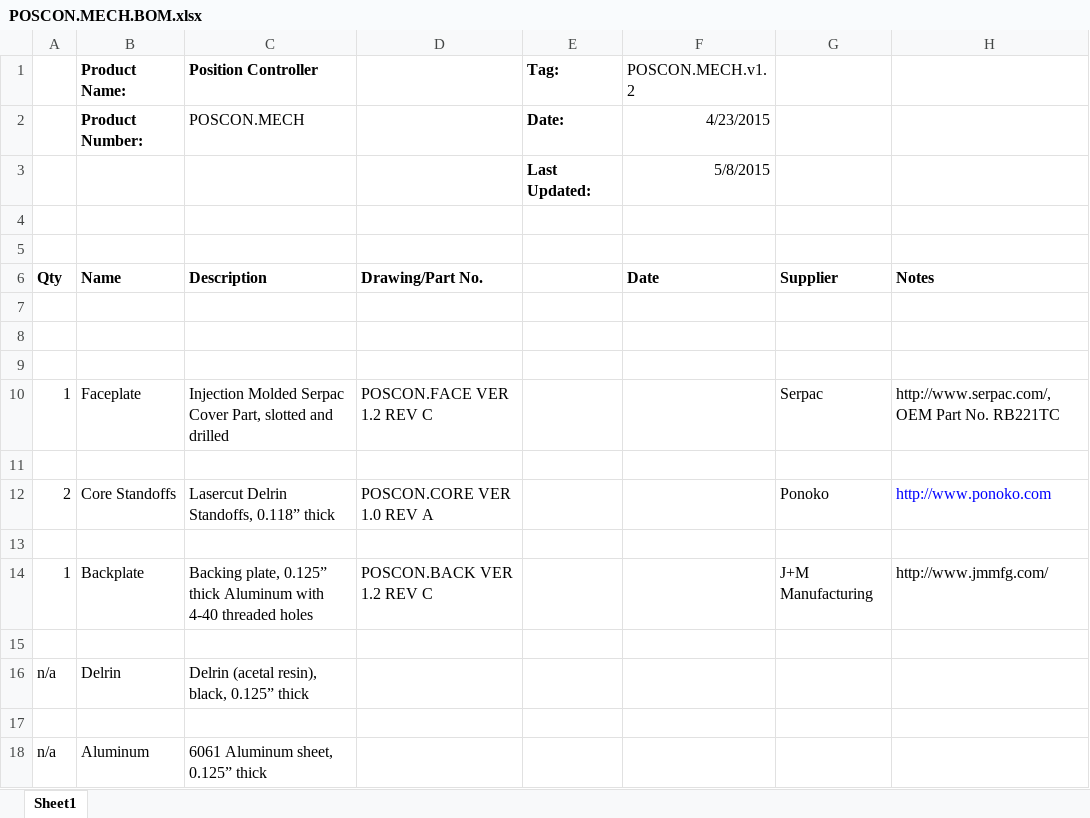
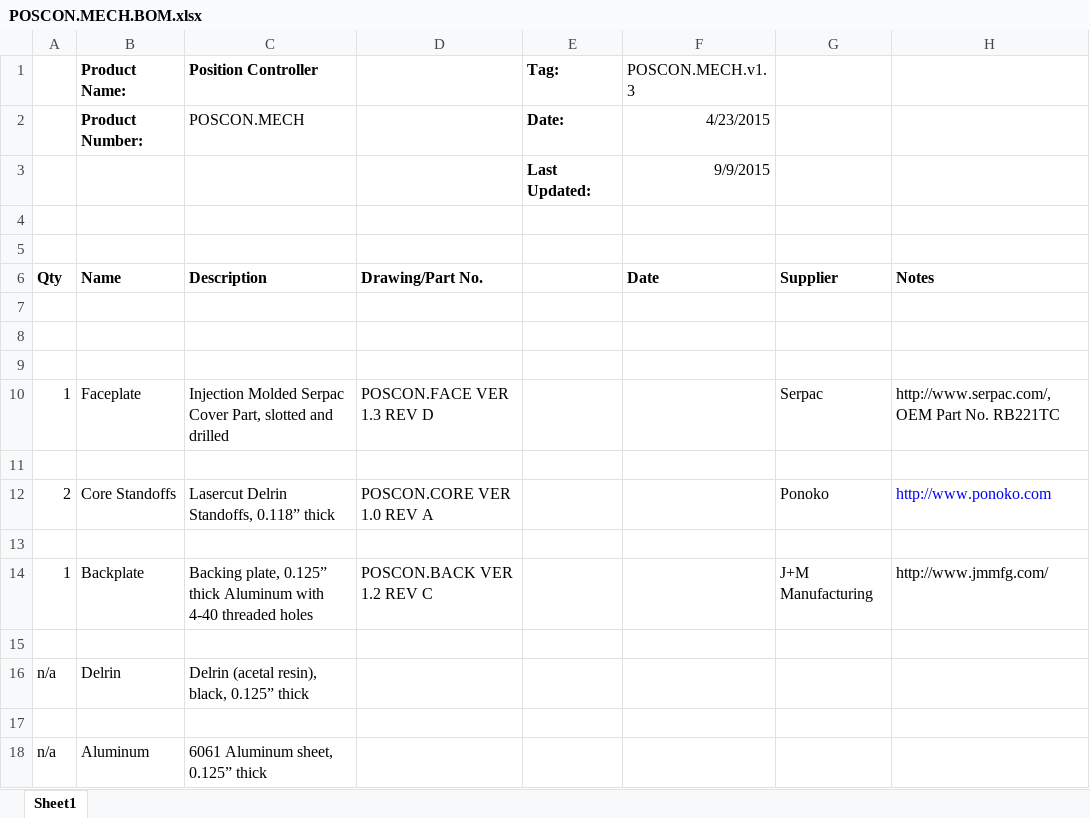
Before and after one commit to codeshelf/POSCON.MECH, an Excel workbook: POSCON.MECH.BOM.xlsx, sheet Sheet1, drawn as a sheet; values as stored, in another font and other column widths than the file's, no borders; the diff names each change by its address in the sheet, - before the commit and + after, or states it on an @@ line.

```diff
--- a/POSCON.MECH.BOM.xlsx (sheet Sheet1)
+++ b/POSCON.MECH.BOM.xlsx (sheet Sheet1)
-F1: POSCON.MECH.v1.2
+F1: POSCON.MECH.v1.3
-F3 (POSCON.MECH.v1.3): 5/8/2015
+F3 (POSCON.MECH.v1.3): 9/9/2015
-D10: POSCON.FACE VER 1.2 REV C
+D10: POSCON.FACE VER 1.3 REV D
```
Also changed, not shown: POSCON.ECO.xlsx, 6 other files.
